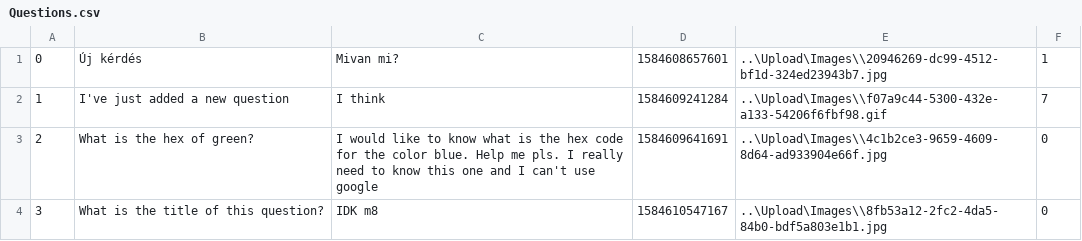
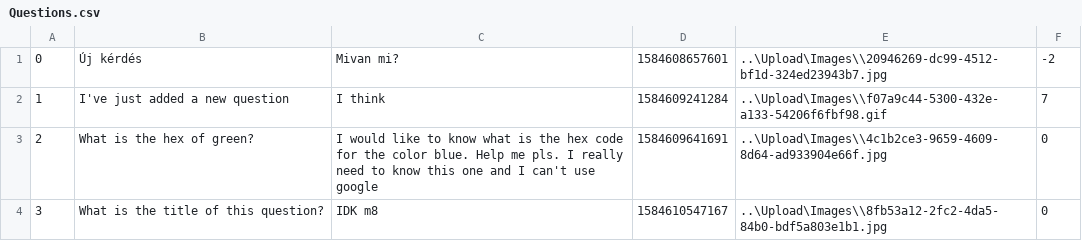
Before and after one commit to kAndris2/Codecool_AskMate, a CSV file: AskMate/AskMate/Resources/Questions.csv, drawn as a sheet.

Commit message:
Points to main table

```diff
--- a/AskMate/AskMate/Resources/Questions.csv
+++ b/AskMate/AskMate/Resources/Questions.csv
@@ -1,2 +1,2 @@
-0;Új kérdés;Mivan mi?;1584608657601;..\Upload\Images\\20946269-dc99-4512-bf1d-324ed23943b7.jpg;1;
+0;Új kérdés;Mivan mi?;1584608657601;..\Upload\Images\\20946269-dc99-4512-bf1d-324ed23943b7.jpg;-2;
 1;I've just added a new question;I think;1584609241284;..\Upload\Images\\f07a9c44-5300-432e-a133-54206f6fbf98.gif;7;
```
Also changed, not shown: 1 other file.
